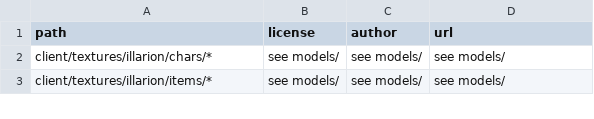
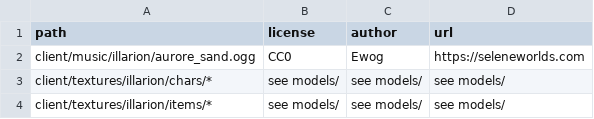
Before and after one commit to SeleneWorlds/Illarion-Gobaith-Assets, a CSV file: CREDITS.csv, drawn as a sheet; only a part is shown.

Commit message:
feat: Add aurore sand combat music

```diff
--- a/CREDITS.csv
+++ b/CREDITS.csv
@@ -1,2 +1,3 @@
 path,license,author,url
+client/music/illarion/aurore_sand.ogg,CC0,Ewog,https://seleneworlds.com
 client/textures/illarion/chars/*,see models/,see models/,see models/
```
Also changed, not shown: 2 other files.
